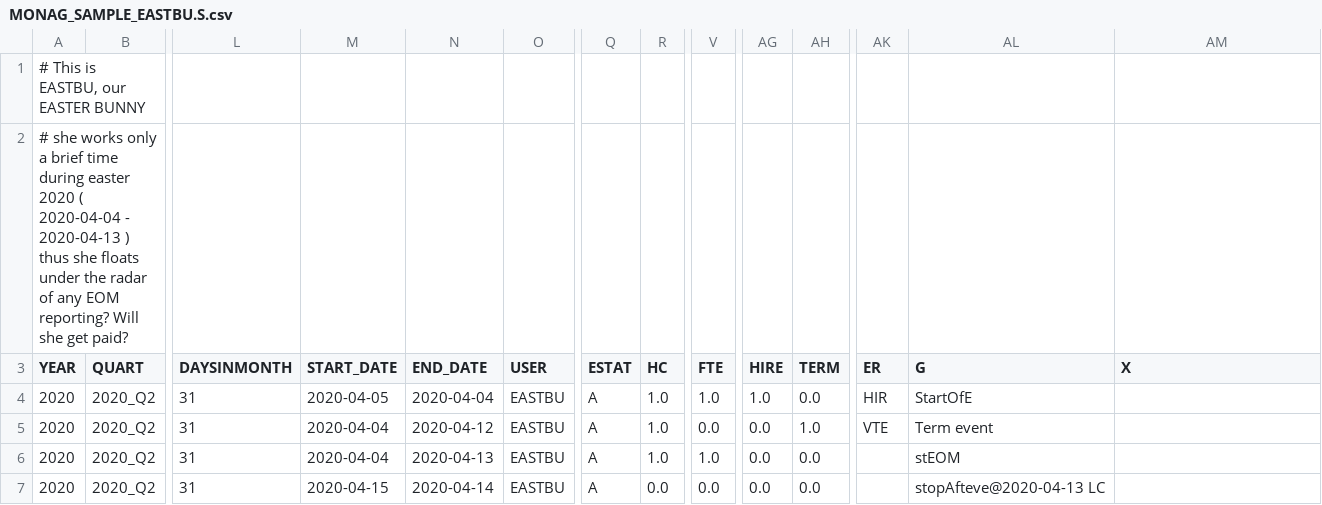
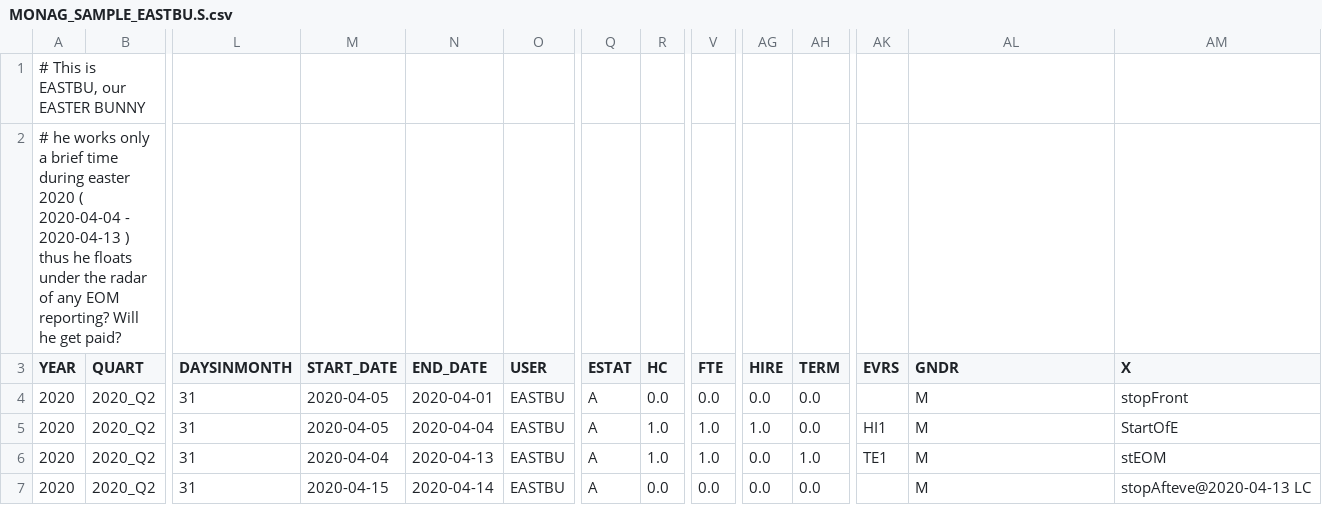
Before and after one commit to jfseb/data_gen_dated_events, a CSV file: input/MONAG_SAMPLE_EASTBU.S.csv, drawn as a sheet; only a part is shown, gaps mark what is left out; the diff names each change by its address in the sheet, - before the commit and + after, or states it on an @@ line.

```diff
--- a/input/MONAG_SAMPLE_EASTBU.S.csv
+++ b/input/MONAG_SAMPLE_EASTBU.S.csv
-A2 (YEAR): # she works only a brief time during easter 2020 ( 2020-04-04 - 2020-04-13 ) thus she floats under the radar of any EOM reporting? Will she get paid?
+A2 (YEAR): # he works only a brief time during easter 2020 ( 2020-04-04 - 2020-04-13 ) thus he floats under the radar of any EOM reporting? Will he get paid?
-AK3: ER
+AK3: EVRS
-AL3: G
+AL3: GNDR
-N4 (END_DATE): 2020-04-04
+N4 (END_DATE): 2020-04-01
-R4 (HC): 1.0
+R4 (HC): 0.0
-V4 (FTE): 1.0
+V4 (FTE): 0.0
-AG4 (HIRE): 1.0
+AG4 (HIRE): 0.0
-AK4 (EVRS): HIR
+AK4 (EVRS): (empty)
-AL4 (GNDR): StartOfE
+AL4 (GNDR): M
-AM4 (X): (empty)
+AM4 (X): stopFront
-M5 (START_DATE): 2020-04-04
+M5 (START_DATE): 2020-04-05
-N5 (END_DATE): 2020-04-12
+N5 (END_DATE): 2020-04-04
-V5 (FTE): 0.0
+V5 (FTE): 1.0
-AG5 (HIRE): 0.0
+AG5 (HIRE): 1.0
-AH5 (TERM): 1.0
+AH5 (TERM): 0.0
-AK5 (EVRS): VTE
+AK5 (EVRS): HI1
-AL5 (GNDR): Term event
+AL5 (GNDR): M
-AM5 (X): (empty)
+AM5 (X): StartOfE
-AH6 (TERM): 0.0
+AH6 (TERM): 1.0
-AK6 (EVRS): (empty)
+AK6 (EVRS): TE1
-AL6 (GNDR): stEOM
+AL6 (GNDR): M
-AM6 (X): (empty)
+AM6 (X): stEOM
-AL7 (GNDR): stopAfteve@2020-04-13 LC
+AL7 (GNDR): M
-AM7 (X): (empty)
+AM7 (X): stopAfteve@2020-04-13 LC
```
Also changed, not shown: input/MONAG_SAMPLE_A1.S.csv, input/MONAG_SAMPLE_ASANTA.S.csv, 11 other files.
